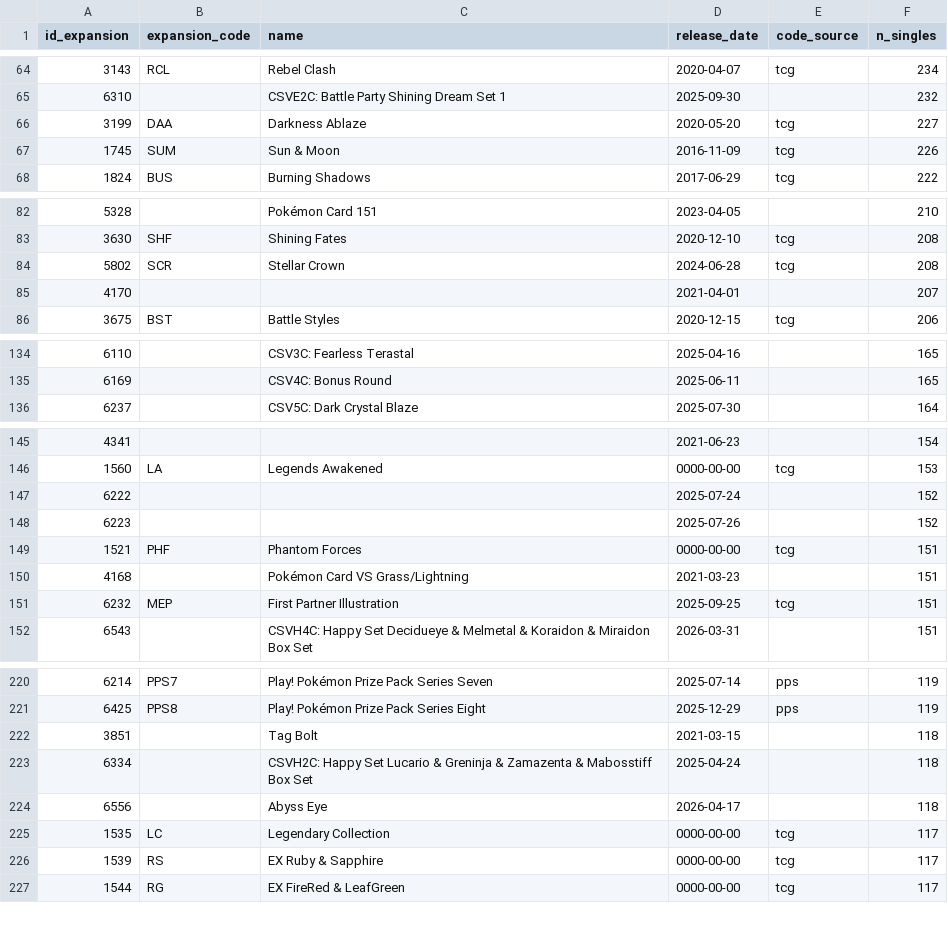
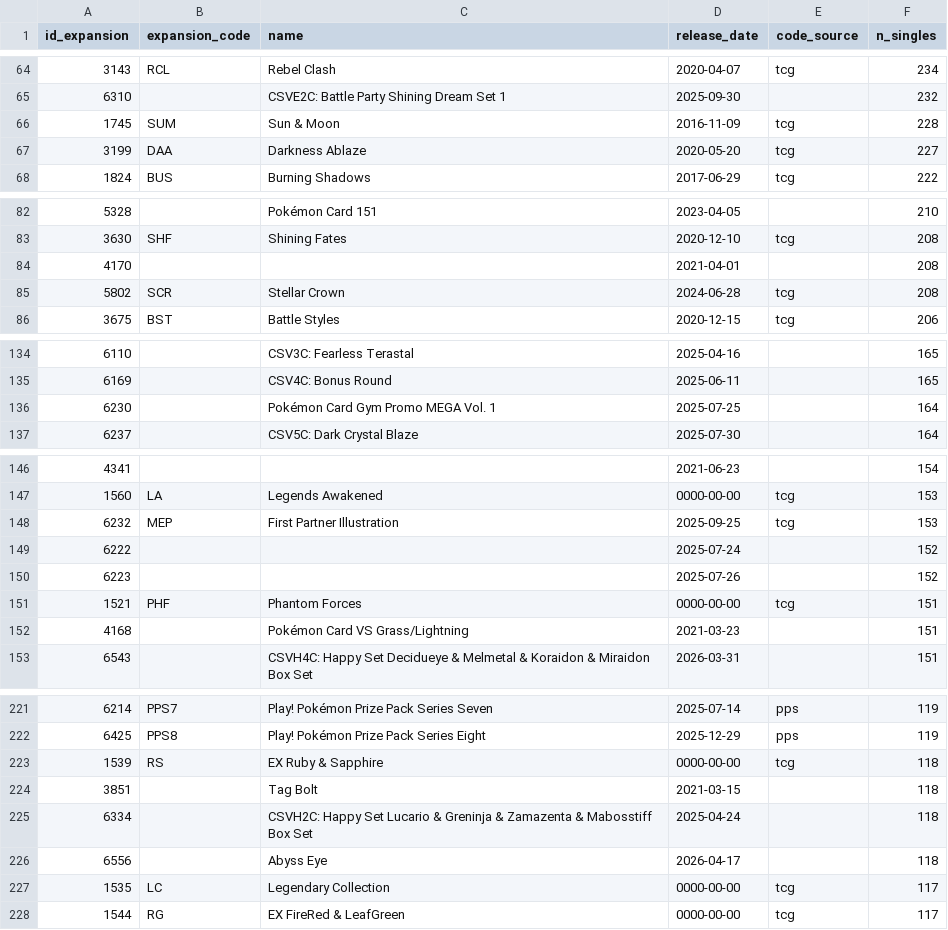
Before and after one commit to CapTheAvenger/TheDipidis, a CSV file: data/cm_expansions.csv, drawn as a sheet; only a part is shown, gaps mark what is left out; removed rows and columns are numbered as before the commit, all else as after; the diff covers the shown part only; the diff names each change by its address in the sheet, - before the commit and + after, or states it on an @@ line.

```diff
--- a/data/cm_expansions.csv
+++ b/data/cm_expansions.csv
+row 66: 1745 | SUM | Sun & Moon | 2016-11-09 | tcg | 228
-row 67: 1745 | SUM | Sun & Moon | 2016-11-09 | tcg | 226
+row 84: 4170 |  |  | 2021-04-01 |  | 208
-row 85: 4170 |  |  | 2021-04-01 |  | 207
+row 136: 6230 |  | Pokémon Card Gym Promo MEGA Vol. 1 | 2025-07-25 |  | 164
+row 148: 6232 | MEP | First Partner Illustration | 2025-09-25 | tcg | 153
-row 151: 6232 | MEP | First Partner Illustration | 2025-09-25 | tcg | 151
+row 223: 1539 | RS | EX Ruby & Sapphire | 0000-00-00 | tcg | 118
-row 226: 1539 | RS | EX Ruby & Sapphire | 0000-00-00 | tcg | 117
```
Also changed, not shown: 6 added rows and 5 removed rows elsewhere in this file, 2 other files.
